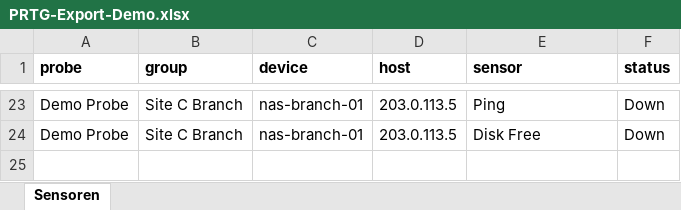
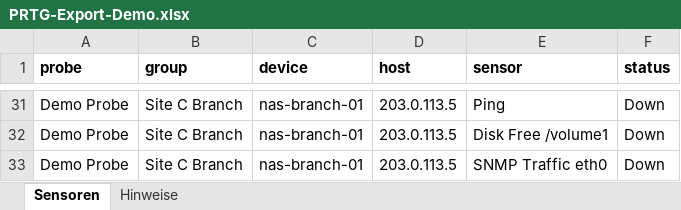
Before and after one commit to netmon24/PRTG_APIv2, an Excel workbook: examples/PRTG-Export-Demo.xlsx, sheet Sensoren, drawn as a sheet; only a part is shown, gaps mark what is left out; values as stored, in another font and other column widths than the file's, no borders; addresses are those after the commit; the diff covers the shown part only; the diff names each change by its address in the sheet, - before the commit and + after, or states it on an @@ line.

```diff
--- a/examples/PRTG-Export-Demo.xlsx (sheet Sensoren)
+++ b/examples/PRTG-Export-Demo.xlsx (sheet Sensoren)
+sheet tab: Hinweise
-E32 (sensor): Disk Free
+E32 (sensor): Disk Free /volume1
+row 33: Demo Probe | Site C Branch | nas-branch-01 | 203.0.113.5 | SNMP Traffic eth0 | Down
```
Also changed, not shown: 8 added rows and 8 edited cells elsewhere in this sheet, 3 other files.
